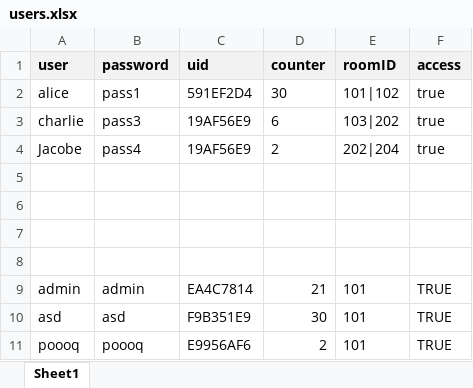
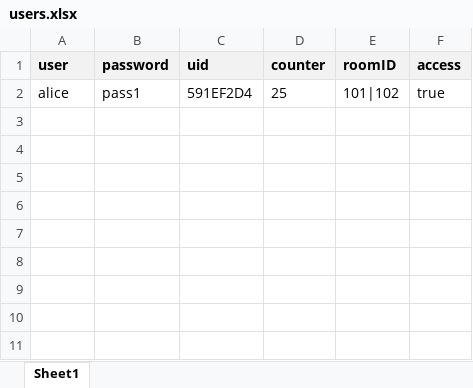
Before and after one commit to Silent0Wings/RFID-SecureDoor-Platform, an Excel workbook: Server/rfid-server-DBS-Http/users.xlsx, sheet Sheet1, drawn as a sheet; values as stored, in another font and other column widths than the file's, no borders; the diff names each change by its address in the sheet, - before the commit and + after, or states it on an @@ line.

Commit message:
Update users.xlsx with latest user data
The users.xlsx file has been updated to reflect recent changes in user information. This may include additions, removals, or modifications to user records.

```diff
--- a/Server/rfid-server-DBS-Http/users.xlsx (sheet Sheet1)
+++ b/Server/rfid-server-DBS-Http/users.xlsx (sheet Sheet1)
-D2 (counter): 30
+D2 (counter): 25
-row 3: charlie | pass3 | 19AF56E9 | 6 | 103|202 | true
-row 4: Jacobe | pass4 | 19AF56E9 | 2 | 202|204 | true
-row 5: (empty)
-row 6: (empty)
-row 7: (empty)
-row 8: (empty)
-row 9: admin | admin | EA4C7814 | 21 | 101 | TRUE
-row 10: asd | asd | F9B351E9 | 30 | 101 | TRUE
-row 11: poooq | poooq | E9956AF6 | 2 | 101 | TRUE
```
